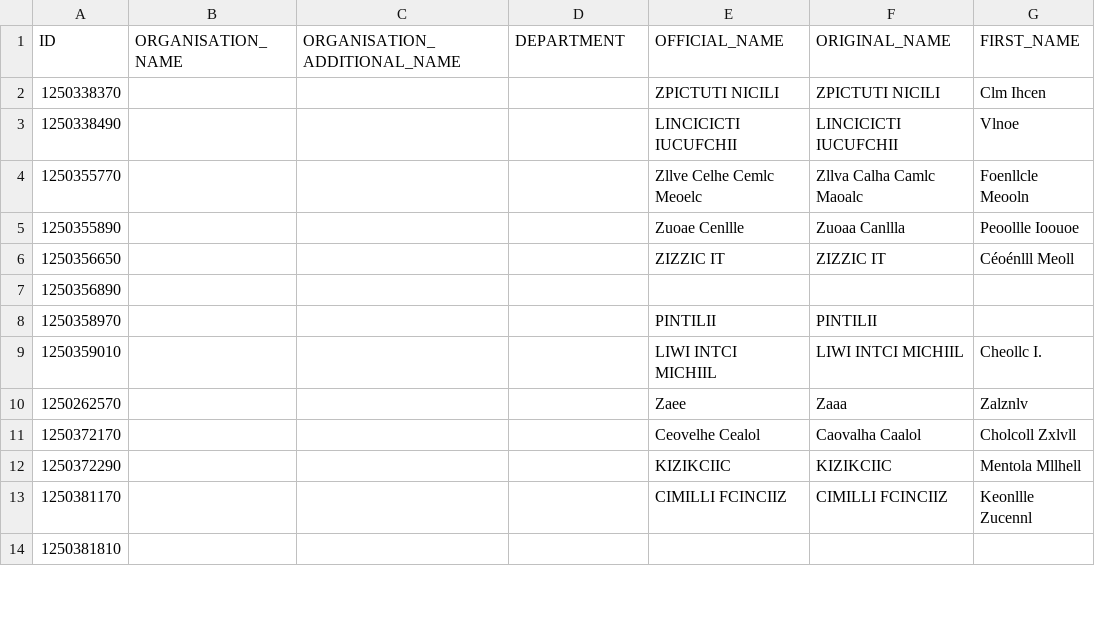
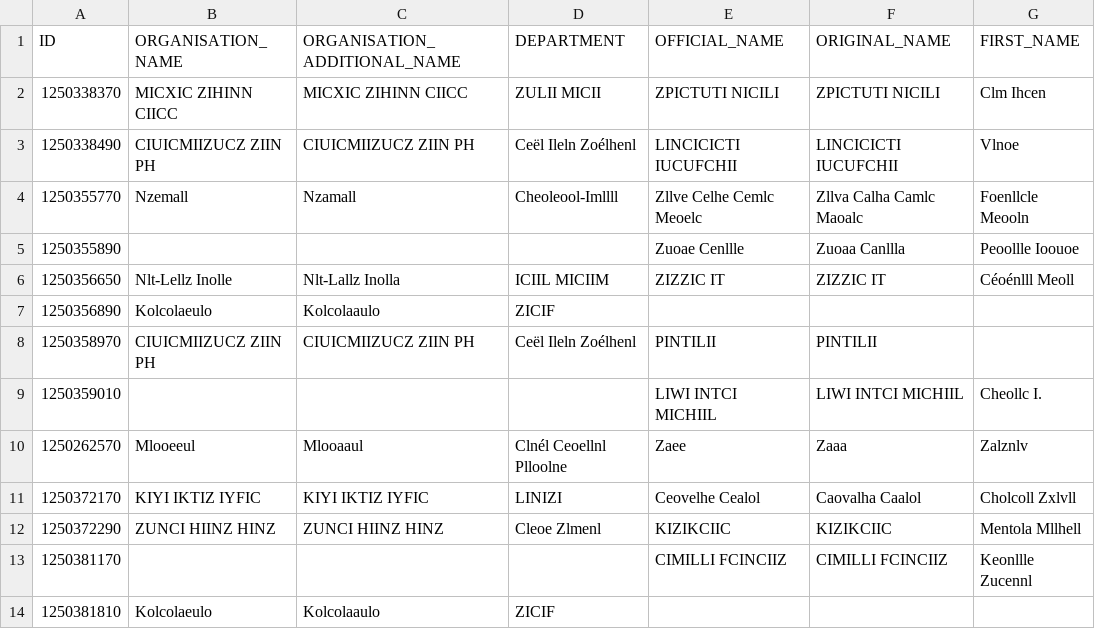
Before and after one commit to nesokreso/arx, a CSV file: data/21_persons.csv, drawn as a sheet; only a part is shown; the diff covers the shown part only; the diff names each change by its address in the sheet, - before the commit and + after, or states it on an @@ line.

```diff
--- a/data/21_persons.csv
+++ b/data/21_persons.csv
-B2 (ORGANISATION_NAME): (empty)
+B2 (ORGANISATION_NAME): MICXIC ZIHINN CIICC
-C2 (ORGANISATION_ADDITIONAL_NAME): (empty)
+C2 (ORGANISATION_ADDITIONAL_NAME): MICXIC ZIHINN CIICC
-D2 (DEPARTMENT): (empty)
+D2 (DEPARTMENT): ZULII MICII
-B3 (ORGANISATION_NAME): (empty)
+B3 (ORGANISATION_NAME): CIUICMIIZUCZ ZIIN PH
-C3 (ORGANISATION_ADDITIONAL_NAME): (empty)
+C3 (ORGANISATION_ADDITIONAL_NAME): CIUICMIIZUCZ ZIIN PH
-D3 (DEPARTMENT): (empty)
+D3 (DEPARTMENT): Ceël Ileln Zoélhenl
-B4 (ORGANISATION_NAME): (empty)
+B4 (ORGANISATION_NAME): Nzemall
-C4 (ORGANISATION_ADDITIONAL_NAME): (empty)
+C4 (ORGANISATION_ADDITIONAL_NAME): Nzamall
-D4 (DEPARTMENT): (empty)
+D4 (DEPARTMENT): Cheoleool-Imllll
-B6 (ORGANISATION_NAME): (empty)
+B6 (ORGANISATION_NAME): Nlt-Lellz Inolle
-C6 (ORGANISATION_ADDITIONAL_NAME): (empty)
+C6 (ORGANISATION_ADDITIONAL_NAME): Nlt-Lallz Inolla
-D6 (DEPARTMENT): (empty)
+D6 (DEPARTMENT): ICIIL MICIIM
-B7 (ORGANISATION_NAME): (empty)
+B7 (ORGANISATION_NAME): Kolcolaeulo
-C7 (ORGANISATION_ADDITIONAL_NAME): (empty)
+C7 (ORGANISATION_ADDITIONAL_NAME): Kolcolaaulo
-D7 (DEPARTMENT): (empty)
+D7 (DEPARTMENT): ZICIF
-B8 (ORGANISATION_NAME): (empty)
+B8 (ORGANISATION_NAME): CIUICMIIZUCZ ZIIN PH
-C8 (ORGANISATION_ADDITIONAL_NAME): (empty)
+C8 (ORGANISATION_ADDITIONAL_NAME): CIUICMIIZUCZ ZIIN PH
-D8 (DEPARTMENT): (empty)
+D8 (DEPARTMENT): Ceël Ileln Zoélhenl
-B10 (ORGANISATION_NAME): (empty)
+B10 (ORGANISATION_NAME): Mlooeeul
-C10 (ORGANISATION_ADDITIONAL_NAME): (empty)
+C10 (ORGANISATION_ADDITIONAL_NAME): Mlooaaul
-D10 (DEPARTMENT): (empty)
+D10 (DEPARTMENT): Clnél Ceoellnl Plloolne
-B11 (ORGANISATION_NAME): (empty)
+B11 (ORGANISATION_NAME): KIYI IKTIZ IYFIC
-C11 (ORGANISATION_ADDITIONAL_NAME): (empty)
+C11 (ORGANISATION_ADDITIONAL_NAME): KIYI IKTIZ IYFIC
-D11 (DEPARTMENT): (empty)
+D11 (DEPARTMENT): LINIZI
-B12 (ORGANISATION_NAME): (empty)
+B12 (ORGANISATION_NAME): ZUNCI HIINZ HINZ
-C12 (ORGANISATION_ADDITIONAL_NAME): (empty)
+C12 (ORGANISATION_ADDITIONAL_NAME): ZUNCI HIINZ HINZ
-D12 (DEPARTMENT): (empty)
+D12 (DEPARTMENT): Cleoe Zlmenl
-B14 (ORGANISATION_NAME): (empty)
+B14 (ORGANISATION_NAME): Kolcolaeulo
-C14 (ORGANISATION_ADDITIONAL_NAME): (empty)
+C14 (ORGANISATION_ADDITIONAL_NAME): Kolcolaaulo
-D14 (DEPARTMENT): (empty)
+D14 (DEPARTMENT): ZICIF
```
Also changed, not shown: 18 edited cells elsewhere in this file, 1 other file.
